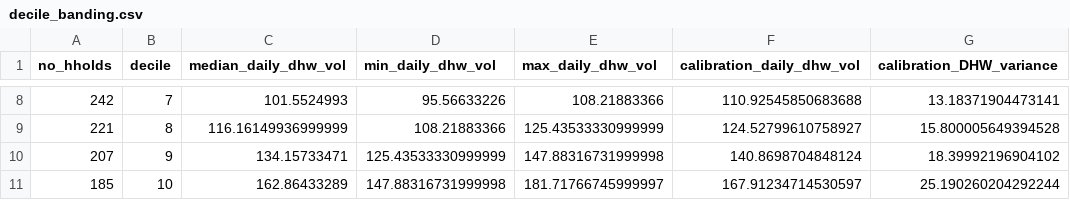
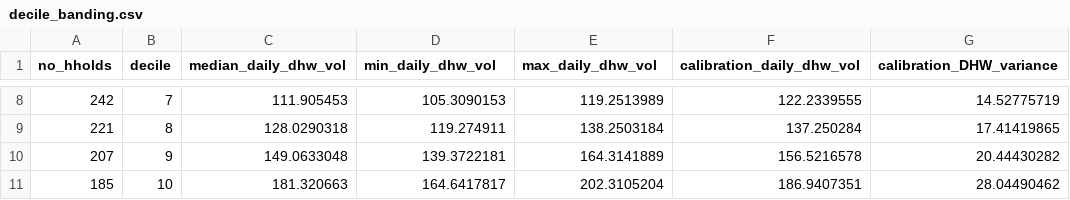
Before and after one commit to communitiesuk/epb-hem-wrapper-fhs, a CSV file: src/future_homes_standard/decile_banding.csv, drawn as a sheet; only a part is shown, gaps mark what is left out; the diff covers the shown part only.

```diff
--- a/src/future_homes_standard/decile_banding.csv
+++ b/src/future_homes_standard/decile_banding.csv
@@ -8,4 +8,4 @@ no_hholds,decile,median_daily_dhw_vol,min_daily_dhw_vol,max_daily_dhw_vol,calibr
-242,7,101.5524993,95.56633226,108.21883366,110.92545850683688,13.18371904473141
-221,8,116.16149936999999,108.21883366,125.43533330999999,124.52799610758927,15.800005649394528
-207,9,134.15733471,125.43533330999999,147.88316731999998,140.8698704848124,18.39992196904102
-185,10,162.86433289,147.88316731999998,181.71766745999997,167.91234714530597,25.190260204292244
+242,7,111.905453,105.3090153,119.2513989,122.2339555,14.52775719,,
+221,8,128.0290318,119.274911,138.2503184,137.250284,17.41419865,,
+207,9,149.0633048,139.3722181,164.3141889,156.5216578,20.44430282,,
+185,10,181.320663,164.6417817,202.3105204,186.9407351,28.04490462,,
```
Also changed, not shown: 30 edited cells elsewhere in this file, src/future_homes_standard/appliance_propensities.csv, src/future_homes_standard/cold_water_loss_profile.csv, 7 other files.
